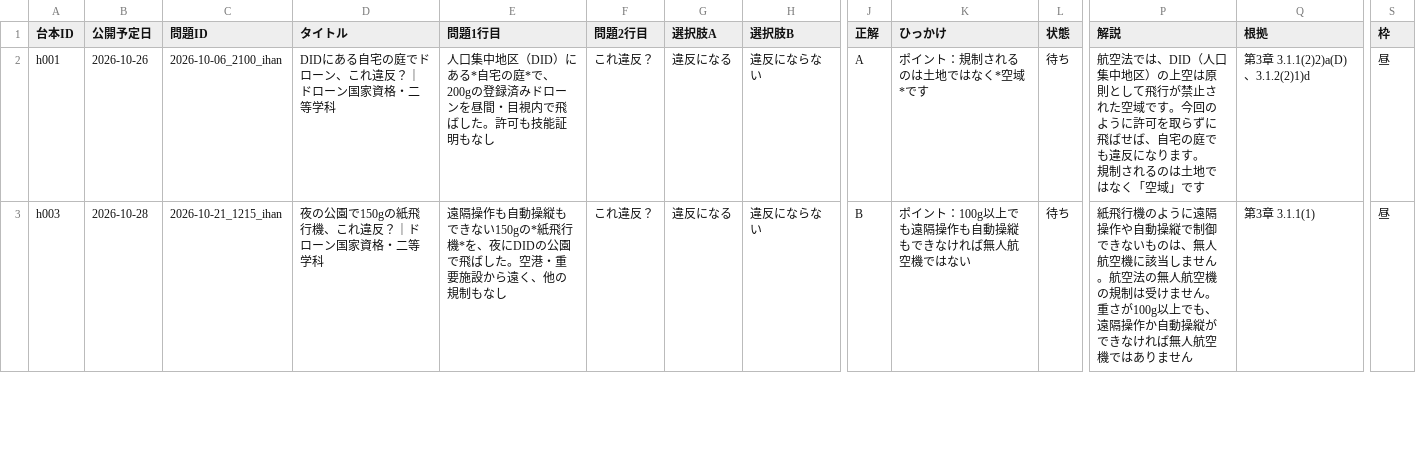
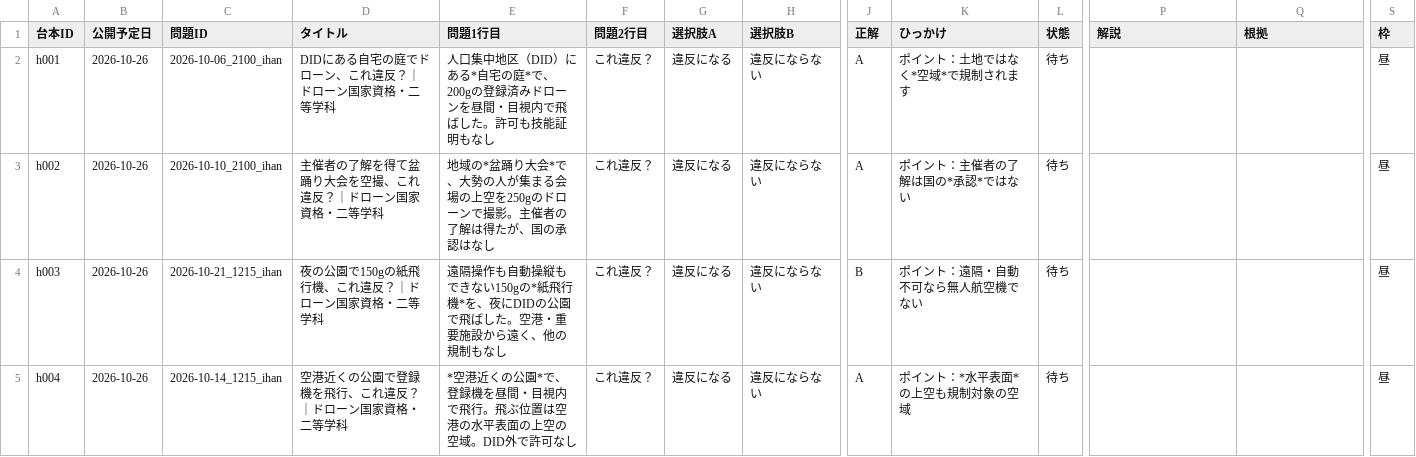
Before and after one commit to drone-rulebook/drone-rule-videos, a CSV file: hiru_samples/in.csv, drawn as a sheet; only a part is shown, gaps mark what is left out; addresses are those after the commit; rows hold the shown columns only; ↵ is a line break in a cell; the diff covers the shown part only; the diff names each change by its address in the sheet, - before the commit and + after, or states it on an @@ line.

```diff
--- a/hiru_samples/in.csv
+++ b/hiru_samples/in.csv
-K2 (ひっかけ): ポイント：規制されるのは土地ではなく*空域*です
+K2 (ひっかけ): ポイント：土地ではなく*空域*で規制されます
-P2 (解説): 航空法では、DID（人口集中地区）の上空は原則として飛行が禁止された空域です。今回のように許可を取らずに飛ばせば、自宅の庭でも違反になります。 ↵ 規制されるのは土地ではなく「空域」です
+P2 (解説): (empty)
-Q2 (根拠): 第3章 3.1.1(2)2)a(D)、3.1.2(2)1)d
+Q2 (根拠): (empty)
+row 3: h002 | 2026-10-26 | 2026-10-10_2100_ihan | 主催者の了解を得て盆踊り大会を空撮、これ違反？｜ドローン国家資格・二等学科 | 地域の*盆踊り大会*で、大勢の人が集まる会場の上空を250gのドローンで撮影。主催者の了解は得たが、国の承認はなし | これ違反？ | 違反になる | 違反にならない | A | ポイント：主催者の了解は国の*承認*ではない | 待ち |  |  | 昼
-B4 (公開予定日): 2026-10-28
+B4 (公開予定日): 2026-10-26
-K4 (ひっかけ): ポイント：100g以上でも遠隔操作も自動操縦もできなければ無人航空機ではない
+K4 (ひっかけ): ポイント：遠隔・自動不可なら無人航空機でない
-P4 (解説): 紙飛行機のように遠隔操作や自動操縦で制御できないものは、無人航空機に該当しません。航空法の無人航空機の規制は受けません。 ↵ 重さが100g以上でも、遠隔操作か自動操縦ができなければ無人航空機ではありません
+P4 (解説): (empty)
-Q4 (根拠): 第3章 3.1.1(1)
+Q4 (根拠): (empty)
+row 5: h004 | 2026-10-26 | 2026-10-14_1215_ihan | 空港近くの公園で登録機を飛行、これ違反？｜ドローン国家資格・二等学科 | *空港近くの公園*で、登録機を昼間・目視内で飛行。飛ぶ位置は空港の水平表面の上空の空域。DID外で許可なし | これ違反？ | 違反になる | 違反にならない | A | ポイント：*水平表面*の上空も規制対象の空域 | 待ち |  |  | 昼
```
Also changed, not shown: 10 added rows and 8 edited cells elsewhere in this file.
